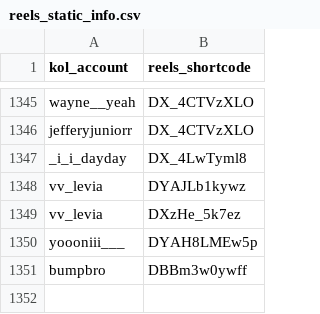
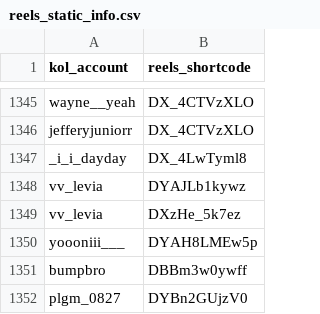
Before and after one commit to sabina-lu/kol-analysis-v2, a CSV file: data/reels_static_info.csv, drawn as a sheet; only a part is shown, gaps mark what is left out.

```diff
--- a/data/reels_static_info.csv
+++ b/data/reels_static_info.csv
@@ -1351 +1351,2 @@ yoooniii___,DYAH8LMEw5p
 bumpbro,DBBm3w0ywff
+plgm_0827,DYBn2GUjzV0
```
Also changed, not shown: data/profile_post_state.csv.
